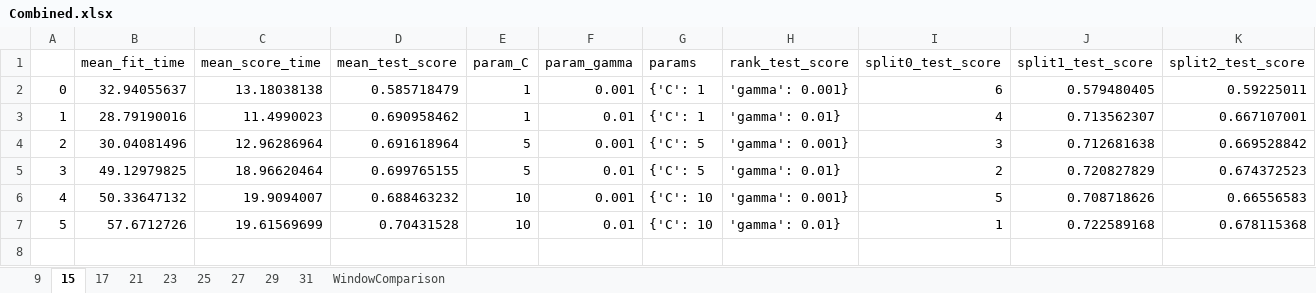
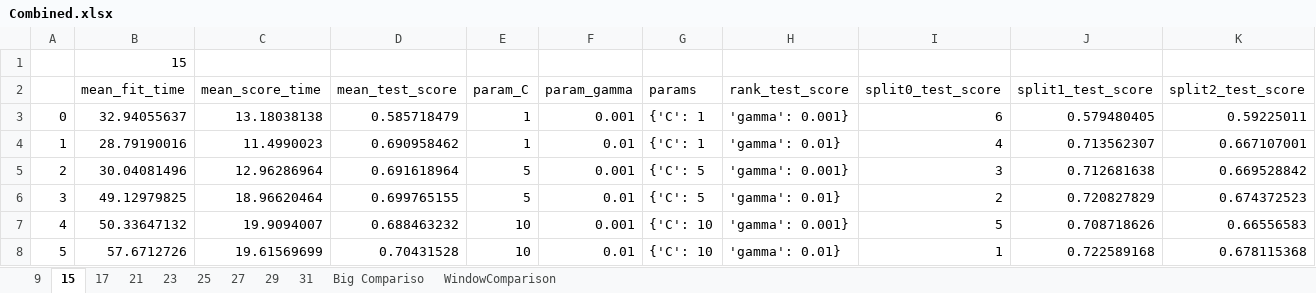
Before and after one commit to boeydaryl/Bioinfo-Protein-Project, an Excel workbook: Project/Datasets/GridScores/Combined.xlsx, sheet 15, drawn as a sheet; only a part is shown; values as stored, in another font and other column widths than the file's, no borders; rows hold the shown columns only; the diff names each change by its address in the sheet, - before the commit and + after, or states it on an @@ line.

```diff
--- a/Project/Datasets/GridScores/Combined.xlsx (sheet 15)
+++ b/Project/Datasets/GridScores/Combined.xlsx (sheet 15)
+sheet tab: Big Compariso
+row 1:  | 15
```
Also changed, not shown: sheet 9, charts or pictures, 1 other file.
